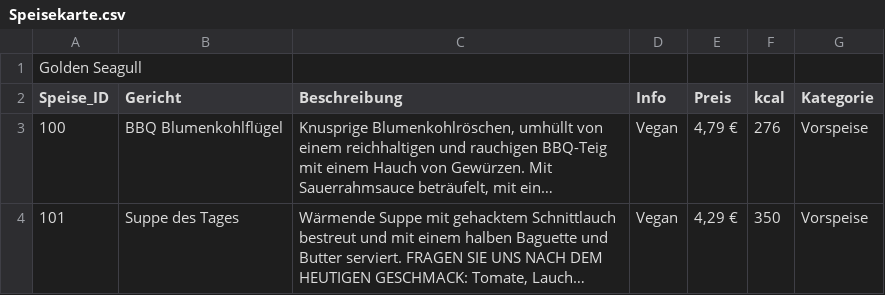
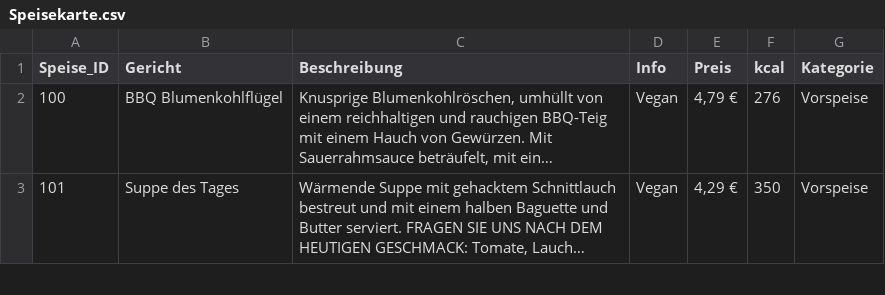
Before and after one commit to lisabeller/Praxisprojekt-Python-Bestelltool, a CSV file: Speisekarte.csv, drawn as a sheet; only a part is shown; long unchanged cells end in ….

Commit message:
Speisekarte erneut geändert

```diff
--- a/Speisekarte.csv
+++ b/Speisekarte.csv
@@ -1,2 +1 @@
-Golden Seagull;;;;;;
 Speise_ID;Gericht;Beschreibung;Info;Preis;kcal;Kategorie
```
